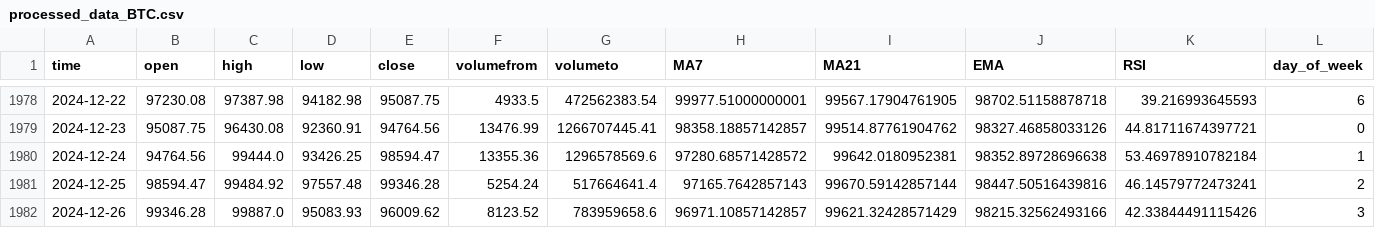
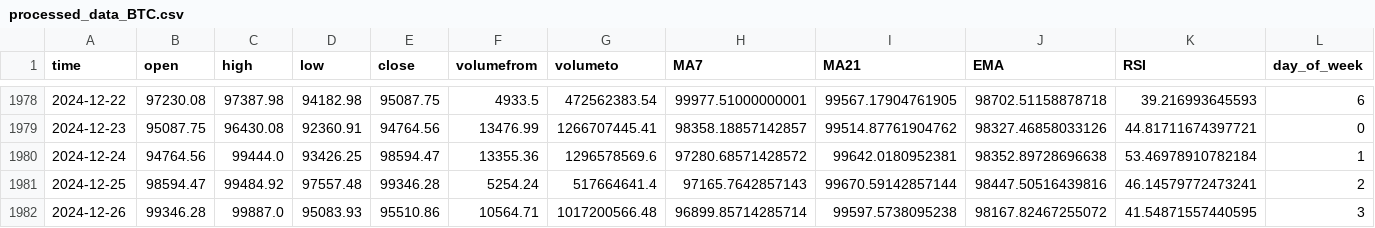
Before and after one commit to taiwuchen/crypto-prediction, a CSV file: data/processed_data_BTC.csv, drawn as a sheet; only a part is shown, gaps mark what is left out; the diff names each change by its address in the sheet, - before the commit and + after, or states it on an @@ line.

```diff
--- a/data/processed_data_BTC.csv
+++ b/data/processed_data_BTC.csv
-E1982 (close): 96009.62
+E1982 (close): 95510.86
-F1982 (volumefrom): 8123.52
+F1982 (volumefrom): 10564.71
-G1982 (volumeto): 783959658.6
+G1982 (volumeto): 1017200566.48
-H1982 (MA7): 96971.10857142857
+H1982 (MA7): 96899.85714285714
-I1982 (MA21): 99621.32428571429
+I1982 (MA21): 99597.5738095238
-J1982 (EMA): 98215.32562493166
+J1982 (EMA): 98167.82467255072
-K1982 (RSI): 42.33844491115426
+K1982 (RSI): 41.54871557440595
```
Also changed, not shown: data/BTC_historical_data.csv, 2 other files.
